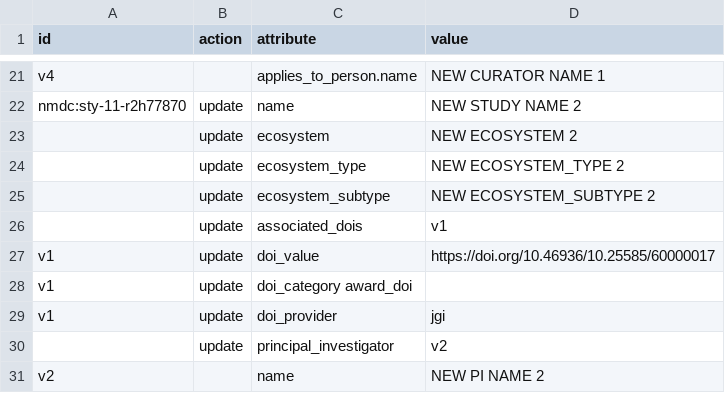
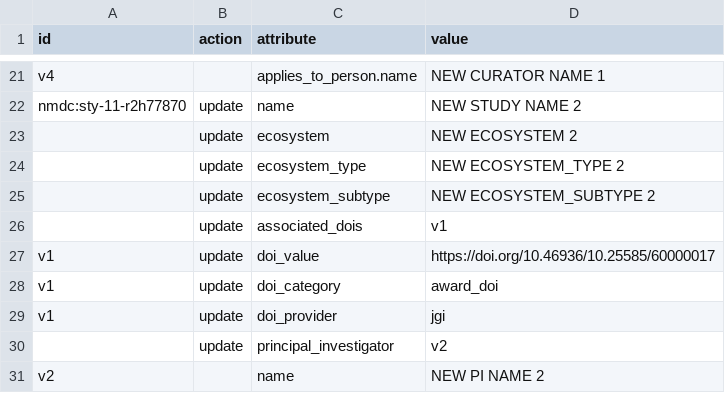
Before and after one commit to microbiomedata/nmdc-runtime, a TSV file: metadata-translation/notebooks/data/changesheet-without-separator3.tsv, drawn as a sheet; only a part is shown, gaps mark what is left out.

Commit message:
Update changesheet-without-separator3.tsv

```diff
--- a/metadata-translation/notebooks/data/changesheet-without-separator3.tsv
+++ b/metadata-translation/notebooks/data/changesheet-without-separator3.tsv
@@ -27,3 +27,3 @@ nmdc:sty-11-r2h77870	update	name	NEW STUDY NAME 2
 v1	update	doi_value	https://doi.org/10.46936/10.25585/60000017
-v1	update	doi_category award_doi
+v1	update	doi_category	award_doi
 v1	update	doi_provider	jgi
```
